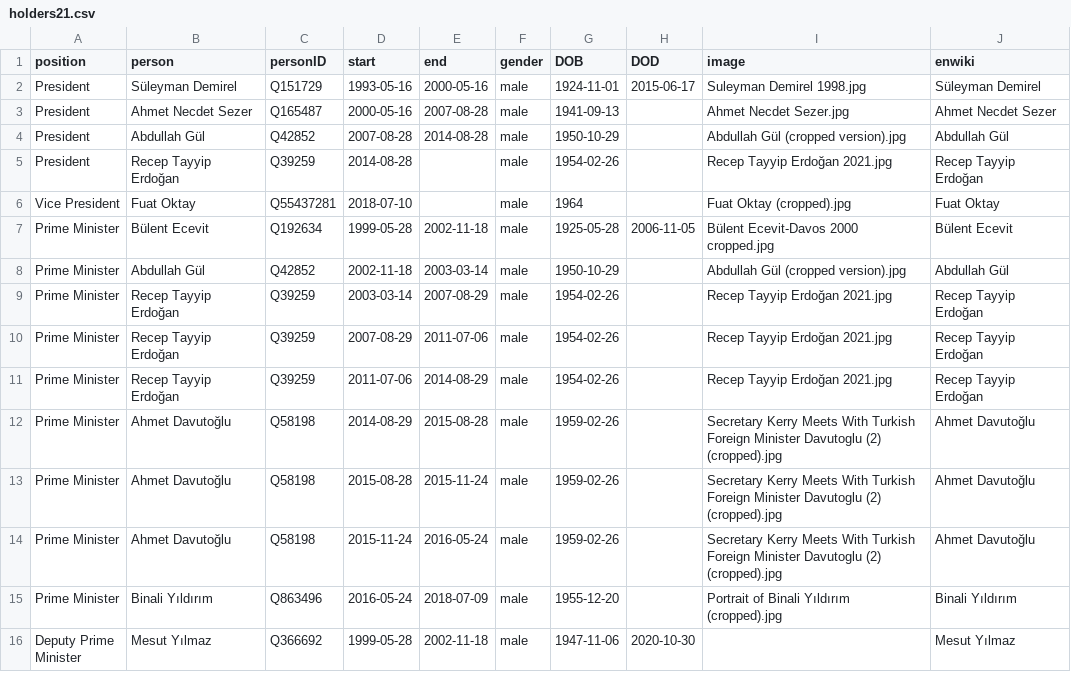
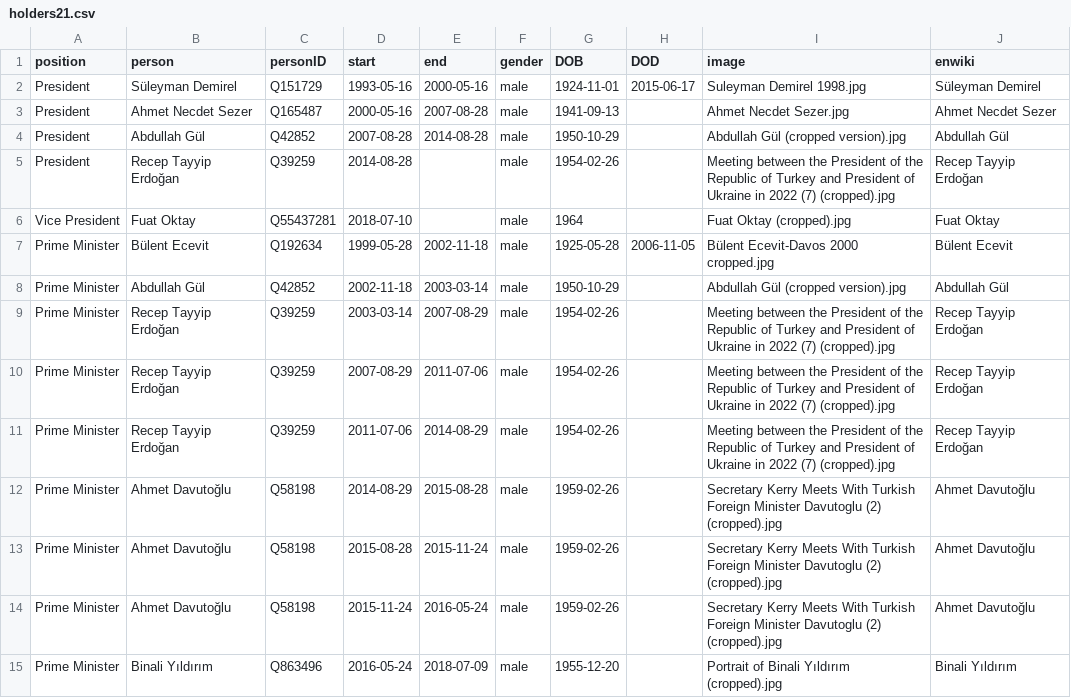
Before and after one commit to every-politician-scrapers/turkey-ministers, a CSV file: html/holders21.csv, drawn as a sheet; only a part is shown; the shorter side is filled out with more unchanged rows.

```diff
--- a/html/holders21.csv
+++ b/html/holders21.csv
@@ -4,3 +4,3 @@ President,Ahmet Necdet Sezer,Q165487,2000-05-16,2007-08-28,male,1941-09-13,,Ahme
 President,Abdullah Gül,Q42852,2007-08-28,2014-08-28,male,1950-10-29,,Abdullah Gül (cropped version).jpg,Abdullah Gül
-President,Recep Tayyip Erdoğan,Q39259,2014-08-28,,male,1954-02-26,,Recep Tayyip Erdoğan 2021.jpg,Recep Tayyip Erdoğan
+President,Recep Tayyip Erdoğan,Q39259,2014-08-28,,male,1954-02-26,,Meeting between the President of the Republic of Turkey and President of Ukraine in 2022 (7) (cropped).jpg,Recep Tayyip Erdoğan
 Vice President,Fuat Oktay,Q55437281,2018-07-10,,male,1964,,Fuat Oktay (cropped).jpg,Fuat Oktay
@@ -8,5 +8,5 @@ Prime Minister,Bülent Ecevit,Q192634,1999-05-28,2002-11-18,male,1925-05-28,2006
 Prime Minister,Abdullah Gül,Q42852,2002-11-18,2003-03-14,male,1950-10-29,,Abdullah Gül (cropped version).jpg,Abdullah Gül
-Prime Minister,Recep Tayyip Erdoğan,Q39259,2003-03-14,2007-08-29,male,1954-02-26,,Recep Tayyip Erdoğan 2021.jpg,Recep Tayyip Erdoğan
-Prime Minister,Recep Tayyip Erdoğan,Q39259,2007-08-29,2011-07-06,male,1954-02-26,,Recep Tayyip Erdoğan 2021.jpg,Recep Tayyip Erdoğan
-Prime Minister,Recep Tayyip Erdoğan,Q39259,2011-07-06,2014-08-29,male,1954-02-26,,Recep Tayyip Erdoğan 2021.jpg,Recep Tayyip Erdoğan
+Prime Minister,Recep Tayyip Erdoğan,Q39259,2003-03-14,2007-08-29,male,1954-02-26,,Meeting between the President of the Republic of Turkey and President of Ukraine in 2022 (7) (cropped).jpg,Recep Tayyip Erdoğan
+Prime Minister,Recep Tayyip Erdoğan,Q39259,2007-08-29,2011-07-06,male,1954-02-26,,Meeting between the President of the Republic of Turkey and President of Ukraine in 2022 (7) (cropped).jpg,Recep Tayyip Erdoğan
+Prime Minister,Recep Tayyip Erdoğan,Q39259,2011-07-06,2014-08-29,male,1954-02-26,,Meeting between the President of the Republic of Turkey and President of Ukraine in 2022 (7) (cropped).jpg,Recep Tayyip Erdoğan
 Prime Minister,Ahmet Davutoğlu,Q58198,2014-08-29,2015-08-28,male,1959-02-26,,Secretary Kerry Meets With Turkish Foreign Minister Davutoglu (2) (cropped).jpg,Ahmet Davutoğlu
```
Also changed, not shown: html/current.csv, html/legislators.csv.
